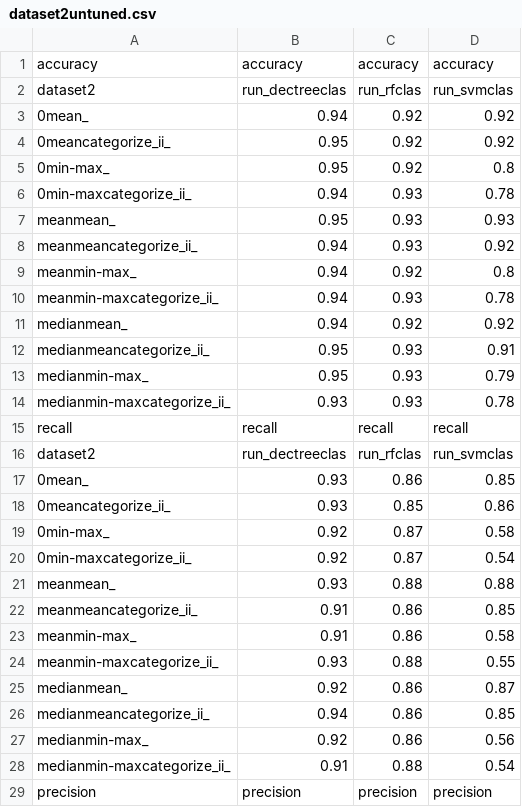
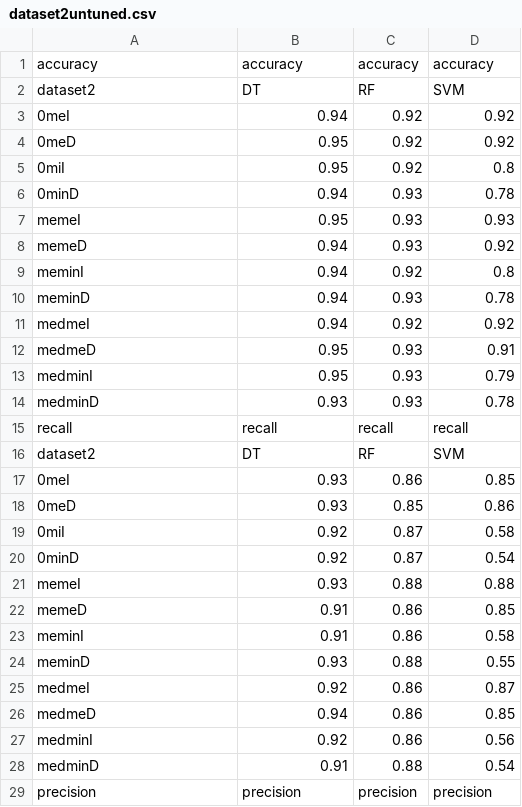
Before and after one commit to amritbhanu/EDM591_Hyperparameter, a CSV file: csv/dataset2untuned.csv, drawn as a sheet; only a part is shown; the diff covers the shown part only.

Commit message:
untuned preprocessing graph

```diff
--- a/csv/dataset2untuned.csv
+++ b/csv/dataset2untuned.csv
@@ -1,29 +1,29 @@
 accuracy,accuracy,accuracy,accuracy
-dataset2,run_dectreeclas,run_rfclas,run_svmclas
-0mean_,0.94,0.92,0.92
-0meancategorize_ii_,0.95,0.92,0.92
-0min-max_,0.95,0.92,0.8
-0min-maxcategorize_ii_,0.94,0.93,0.78
-meanmean_,0.95,0.93,0.93
-meanmeancategorize_ii_,0.94,0.93,0.92
-meanmin-max_,0.94,0.92,0.8
-meanmin-maxcategorize_ii_,0.94,0.93,0.78
-medianmean_,0.94,0.92,0.92
-medianmeancategorize_ii_,0.95,0.93,0.91
-medianmin-max_,0.95,0.93,0.79
-medianmin-maxcategorize_ii_,0.93,0.93,0.78
+dataset2,DT,RF,SVM
+0meI,0.94,0.92,0.92
+0meD,0.95,0.92,0.92
+0miI,0.95,0.92,0.8
+0minD,0.94,0.93,0.78
+memeI,0.95,0.93,0.93
+memeD,0.94,0.93,0.92
+meminI,0.94,0.92,0.8
+meminD,0.94,0.93,0.78
+medmeI,0.94,0.92,0.92
+medmeD,0.95,0.93,0.91
+medminI,0.95,0.93,0.79
+medminD,0.93,0.93,0.78
 recall,recall,recall,recall
-dataset2,run_dectreeclas,run_rfclas,run_svmclas
-0mean_,0.93,0.86,0.85
-0meancategorize_ii_,0.93,0.85,0.86
-0min-max_,0.92,0.87,0.58
-0min-maxcategorize_ii_,0.92,0.87,0.54
-meanmean_,0.93,0.88,0.88
-meanmeancategorize_ii_,0.91,0.86,0.85
-meanmin-max_,0.91,0.86,0.58
-meanmin-maxcategorize_ii_,0.93,0.88,0.55
-medianmean_,0.92,0.86,0.87
-medianmeancategorize_ii_,0.94,0.86,0.85
-medianmin-max_,0.92,0.86,0.56
-medianmin-maxcategorize_ii_,0.91,0.88,0.54
+dataset2,DT,RF,SVM
+0meI,0.93,0.86,0.85
+0meD,0.93,0.85,0.86
+0miI,0.92,0.87,0.58
+0minD,0.92,0.87,0.54
+memeI,0.93,0.88,0.88
+memeD,0.91,0.86,0.85
+meminI,0.91,0.86,0.58
+meminD,0.93,0.88,0.55
+medmeI,0.92,0.86,0.87
+medmeD,0.94,0.86,0.85
+medminI,0.92,0.86,0.56
+medminD,0.91,0.88,0.54
 precision,precision,precision,precision
```
Also changed, not shown: 3 added rows, 3 removed rows and 36 edited cells elsewhere in this file, csv/dataset1_mathuntuned.csv, csv/dataset1_portugueseuntuned.csv, 4 other files.
